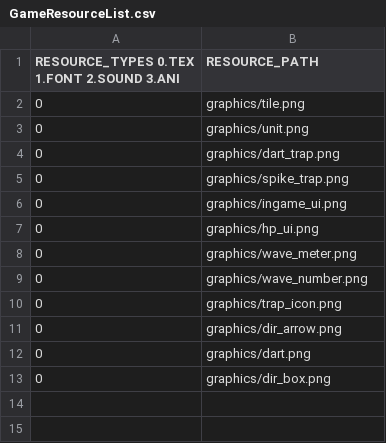
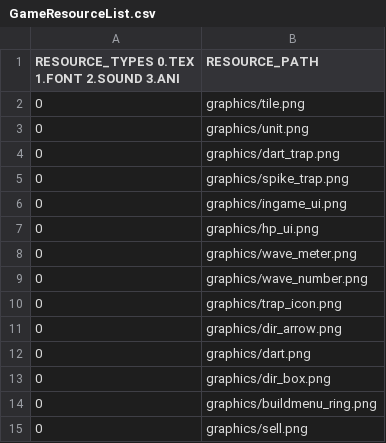
Before and after one commit to Crecrepher/Open_Warfare, a CSV file: Open_Warfare-bin/tables/GameResourceList.csv, drawn as a sheet; the diff names each change by its address in the sheet, - before the commit and + after, or states it on an @@ line.

```diff
--- a/Open_Warfare-bin/tables/GameResourceList.csv
+++ b/Open_Warfare-bin/tables/GameResourceList.csv
+row 14: 0 | graphics/buildmenu_ring.png
+row 15: 0 | graphics/sell.png
```
Also changed, not shown: 14 other files.
